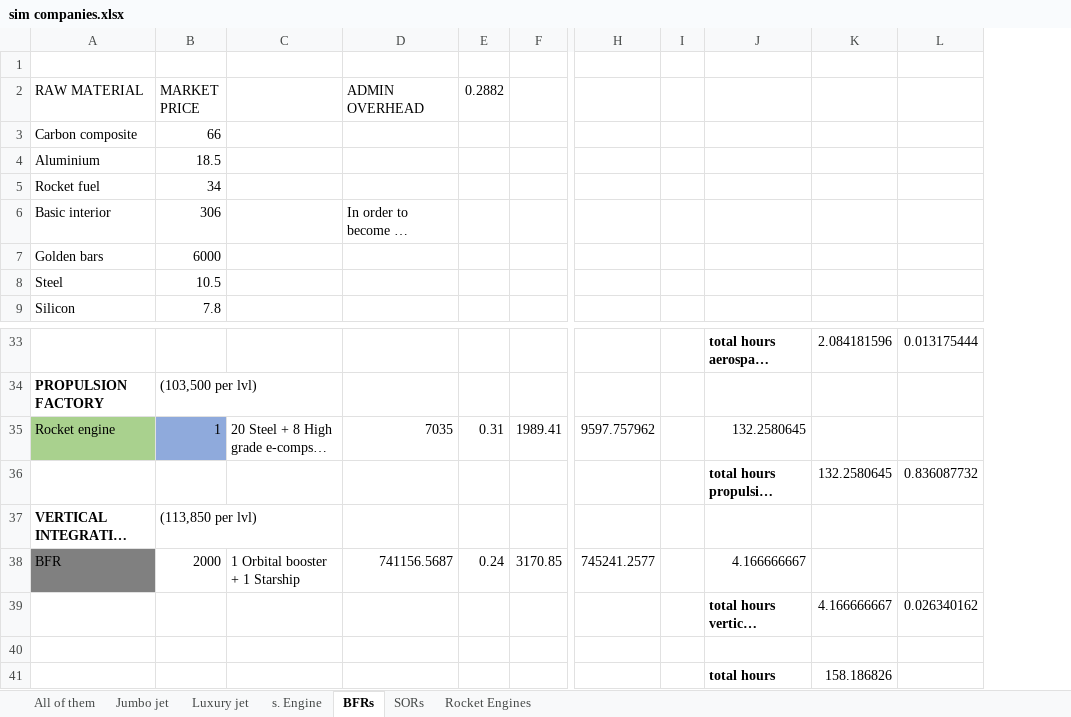
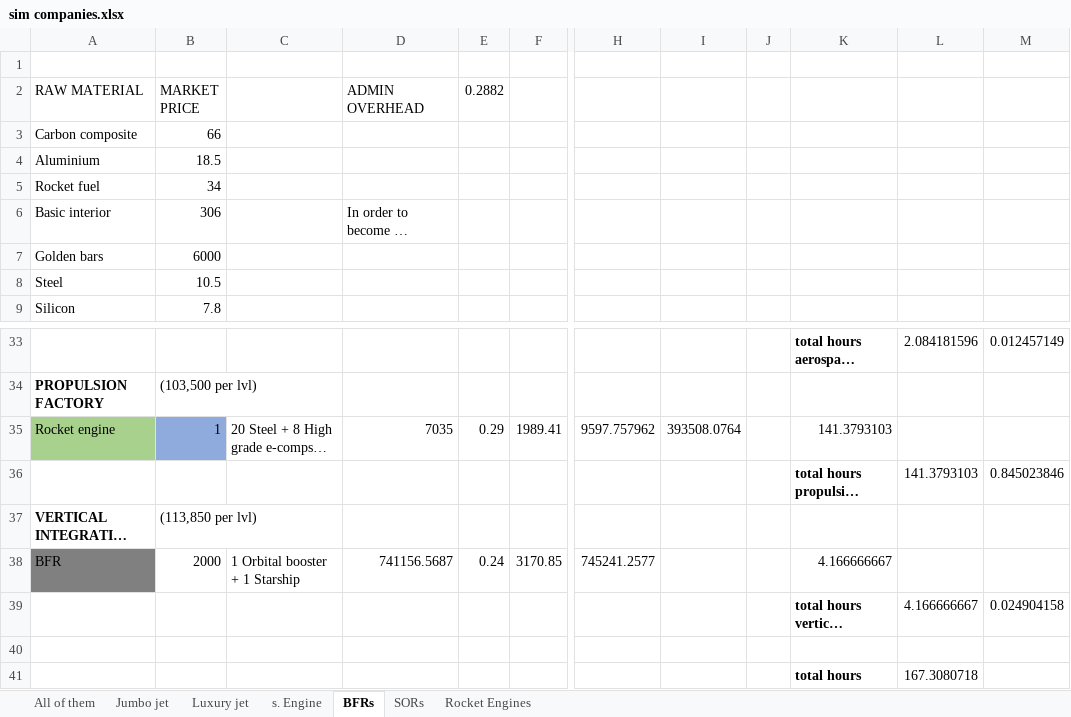
Before and after one commit to OscarFlores-IFi/SimCompanies, an Excel workbook: sim companies.xlsx, sheet BFRs, drawn as a sheet; only a part is shown, gaps mark what is left out; long unchanged cells end in …; values as stored, in another font and other column widths than the file's, no borders; conditional formats not drawn; removed rows and columns are numbered as before the commit, all else as after; the diff names each change by its address in the sheet, - before the commit and + after, or states it on an @@ line.

```diff
--- a/sim companies.xlsx (sheet BFRs)
+++ b/sim companies.xlsx (sheet BFRs)
+column I, row 35: 393508.0764
-column L, rows 33-39: 0.013175444 |  |  | 0.836087732 |  |  | 0.026340162
+column M, rows 33-39: 0.012457149 |  |  | 0.845023846 |  |  | 0.024904158
-E35 (0.2882): 0.31
+E35 (0.2882): 0.29
-K35: 132.2580645
+K35: 141.3793103
-L36: 132.2580645
+L36: 141.3793103
-L41: 158.186826
+L41: 167.3080718
```
Also changed, not shown: sheet Rocket Engines, sheet All of them, formulas that keep their value.
